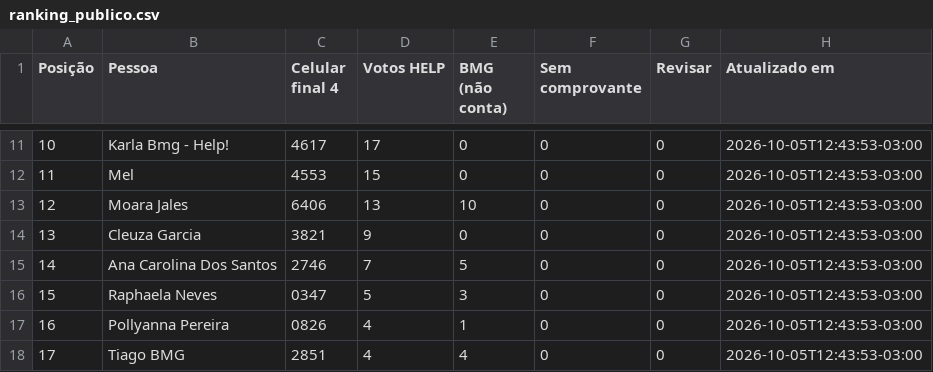
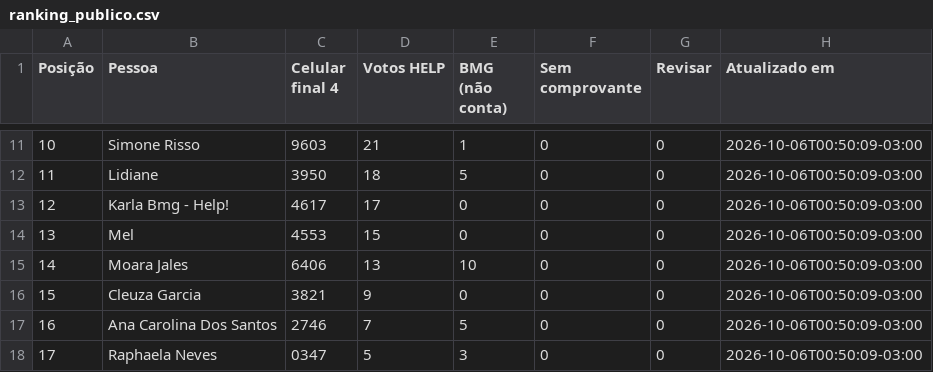
Before and after one commit to rodrigo-martinez1110/contagem-votos-reclame-aqui-help, a CSV file: ranking_publico.csv, drawn as a sheet; only a part is shown, gaps mark what is left out; the diff covers the shown part only.

Commit message:
Atualiza ranking de votos em 06-10-2026

```diff
--- a/ranking_publico.csv
+++ b/ranking_publico.csv
@@ -11,8 +11,8 @@
-10;Karla Bmg - Help!;4617;17;0;0;0;2026-10-05T12:43:53-03:00
-11;Mel;4553;15;0;0;0;2026-10-05T12:43:53-03:00
-12;Moara Jales;6406;13;10;0;0;2026-10-05T12:43:53-03:00
-13;Cleuza Garcia;3821;9;0;0;0;2026-10-05T12:43:53-03:00
-14;Ana Carolina Dos Santos;2746;7;5;0;0;2026-10-05T12:43:53-03:00
-15;Raphaela Neves;0347;5;3;0;0;2026-10-05T12:43:53-03:00
-16;Pollyanna Pereira;0826;4;1;0;0;2026-10-05T12:43:53-03:00
-17;Tiago BMG;2851;4;4;0;0;2026-10-05T12:43:53-03:00
+10;Simone Risso;9603;21;1;0;0;2026-10-06T00:50:09-03:00
+11;Lidiane;3950;18;5;0;0;2026-10-06T00:50:09-03:00
+12;Karla Bmg - Help!;4617;17;0;0;0;2026-10-06T00:50:09-03:00
+13;Mel;4553;15;0;0;0;2026-10-06T00:50:09-03:00
+14;Moara Jales;6406;13;10;0;0;2026-10-06T00:50:09-03:00
+15;Cleuza Garcia;3821;9;0;0;0;2026-10-06T00:50:09-03:00
+16;Ana Carolina Dos Santos;2746;7;5;0;0;2026-10-06T00:50:09-03:00
+17;Raphaela Neves;0347;5;3;0;0;2026-10-06T00:50:09-03:00
```
Also changed, not shown: 132 edited cells elsewhere in this file.
